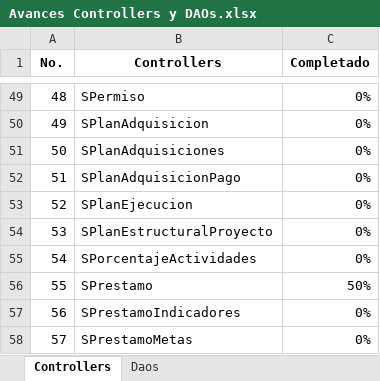
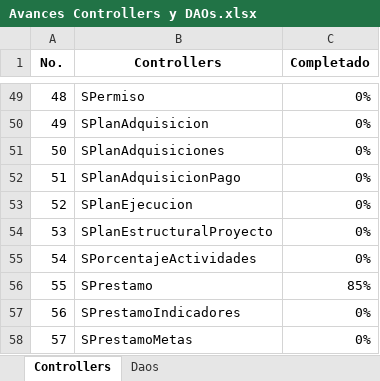
Before and after one commit to MINFIN-GT/Sipro, an Excel workbook: Avances/Avances Controllers y DAOs.xlsx, sheet Controllers, drawn as a sheet; only a part is shown, gaps mark what is left out; values as stored, in another font and other column widths than the file's, no borders; conditional formats not drawn; the diff names each change by its address in the sheet, - before the commit and + after, or states it on an @@ line.

Commit message:
Cambios realizados en daos y controllers para Préstamo

```diff
--- a/Avances/Avances Controllers y DAOs.xlsx (sheet Controllers)
+++ b/Avances/Avances Controllers y DAOs.xlsx (sheet Controllers)
-C56 (Completado): 50%
+C56 (Completado): 85%
```
Also changed, not shown: sheet Daos, 11 other files.
